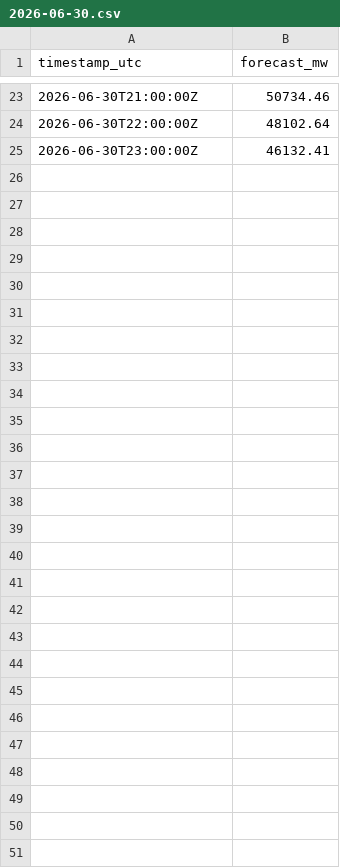
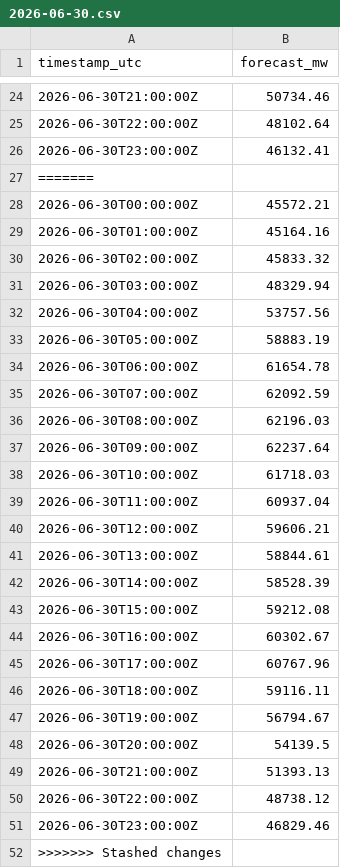
Before and after one commit to linus-thk/syntaxerror-prognose, a CSV file: submissions/syntaxerror/2026-06-30.csv, drawn as a sheet; only a part is shown, gaps mark what is left out; the diff covers the shown part only; the diff names each change by its address in the sheet, - before the commit and + after, or states it on an @@ line.

```diff
--- a/submissions/syntaxerror/2026-06-30.csv
+++ b/submissions/syntaxerror/2026-06-30.csv
+row 27: =======
+row 28: 2026-06-30T00:00:00Z | 45572.21
+row 29: 2026-06-30T01:00:00Z | 45164.16
+row 30: 2026-06-30T02:00:00Z | 45833.32
+row 31: 2026-06-30T03:00:00Z | 48329.94
+row 32: 2026-06-30T04:00:00Z | 53757.56
+row 33: 2026-06-30T05:00:00Z | 58883.19
+row 34: 2026-06-30T06:00:00Z | 61654.78
+row 35: 2026-06-30T07:00:00Z | 62092.59
+row 36: 2026-06-30T08:00:00Z | 62196.03
+row 37: 2026-06-30T09:00:00Z | 62237.64
+row 38: 2026-06-30T10:00:00Z | 61718.03
+row 39: 2026-06-30T11:00:00Z | 60937.04
+row 40: 2026-06-30T12:00:00Z | 59606.21
+row 41: 2026-06-30T13:00:00Z | 58844.61
+row 42: 2026-06-30T14:00:00Z | 58528.39
+row 43: 2026-06-30T15:00:00Z | 59212.08
+row 44: 2026-06-30T16:00:00Z | 60302.67
+row 45: 2026-06-30T17:00:00Z | 60767.96
+row 46: 2026-06-30T18:00:00Z | 59116.11
+row 47: 2026-06-30T19:00:00Z | 56794.67
+row 48: 2026-06-30T20:00:00Z | 54139.5
+row 49: 2026-06-30T21:00:00Z | 51393.13
+row 50: 2026-06-30T22:00:00Z | 48738.12
+row 51: 2026-06-30T23:00:00Z | 46829.46
+row 52: >>>>>>> Stashed changes
```
Also changed, not shown: 1 added row elsewhere in this file, 4 other files.
